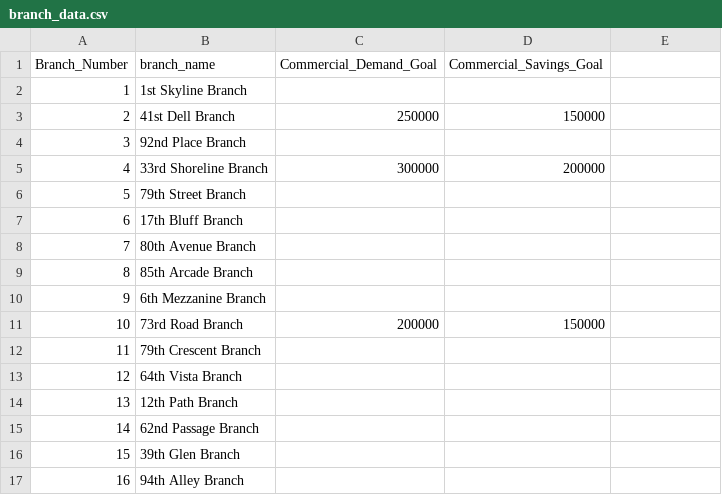
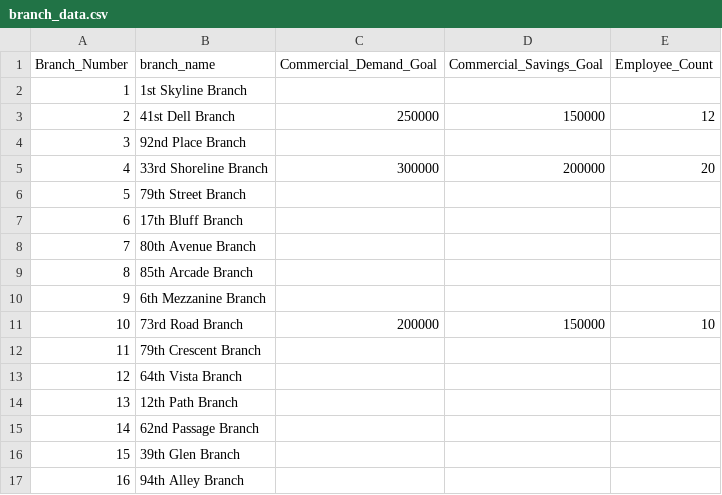
Before and after one commit to lendersiq/trwth-boards, a CSV file: data/branch_data.csv, drawn as a sheet; only a part is shown.

Commit message:
Add files via upload

```diff
--- a/data/branch_data.csv
+++ b/data/branch_data.csv
@@ -1,6 +1,6 @@
-Branch_Number,branch_name,Commercial_Demand_Goal,Commercial_Savings_Goal
+Branch_Number,branch_name,Commercial_Demand_Goal,Commercial_Savings_Goal,Employee_Count
 1,1st Skyline Branch
-2,41st Dell Branch,250000,150000
+2,41st Dell Branch,250000,150000,12
 3,92nd Place Branch
-4,33rd Shoreline Branch,300000,200000
+4,33rd Shoreline Branch,300000,200000,20
 5,79th Street Branch
@@ -10,3 +10,3 @@ Branch_Number,branch_name,Commercial_Demand_Goal,Commercial_Savings_Goal
 9,6th Mezzanine Branch
-10,73rd Road Branch,200000,150000
+10,73rd Road Branch,200000,150000,10
 11,79th Crescent Branch
```
